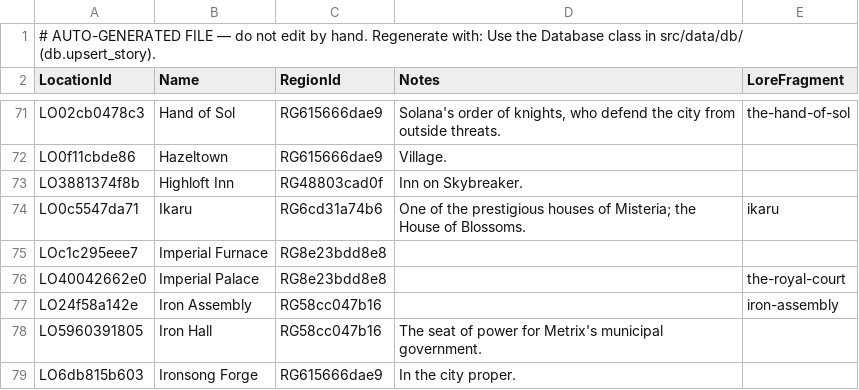
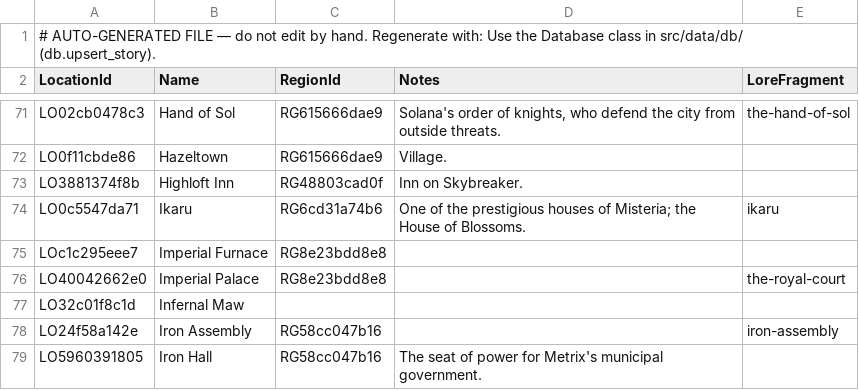
Before and after one commit to nathaneastwood/fablore, a CSV file: src/data/csv/locations.csv, drawn as a sheet; only a part is shown, gaps mark what is left out; the shorter side is filled out with more unchanged rows.

Commit message:
fix(flavour): correct the ARC203 variant note and link Infernal Maw
The Come to Fight couplet splits by foiling, not by printing: the First Edition
Rainbow Foil carries the second line and every standard printing carries the
first, confirmed against both card faces. The keep marker said the line appeared
on no printing at all.

Registers Infernal Maw as a Super Slam location. It is a Deathmatch venue rather
than the existing "The Maw" in the Pits, so it takes a blank region like its
siblings The Undercroft, The Moat and Arena Barracks.

```diff
--- a/src/data/csv/locations.csv
+++ b/src/data/csv/locations.csv
@@ -76,2 +76,3 @@ LOc1c295eee7|Imperial Furnace|RG8e23bdd8e8||
 LO40042662e0|Imperial Palace|RG8e23bdd8e8||the-royal-court
+LO32c01f8c1d|Infernal Maw|||
 LO24f58a142e|Iron Assembly|RG58cc047b16||iron-assembly
```
Also changed, not shown: src/data/csv/story-locations.csv, 3 other files.
